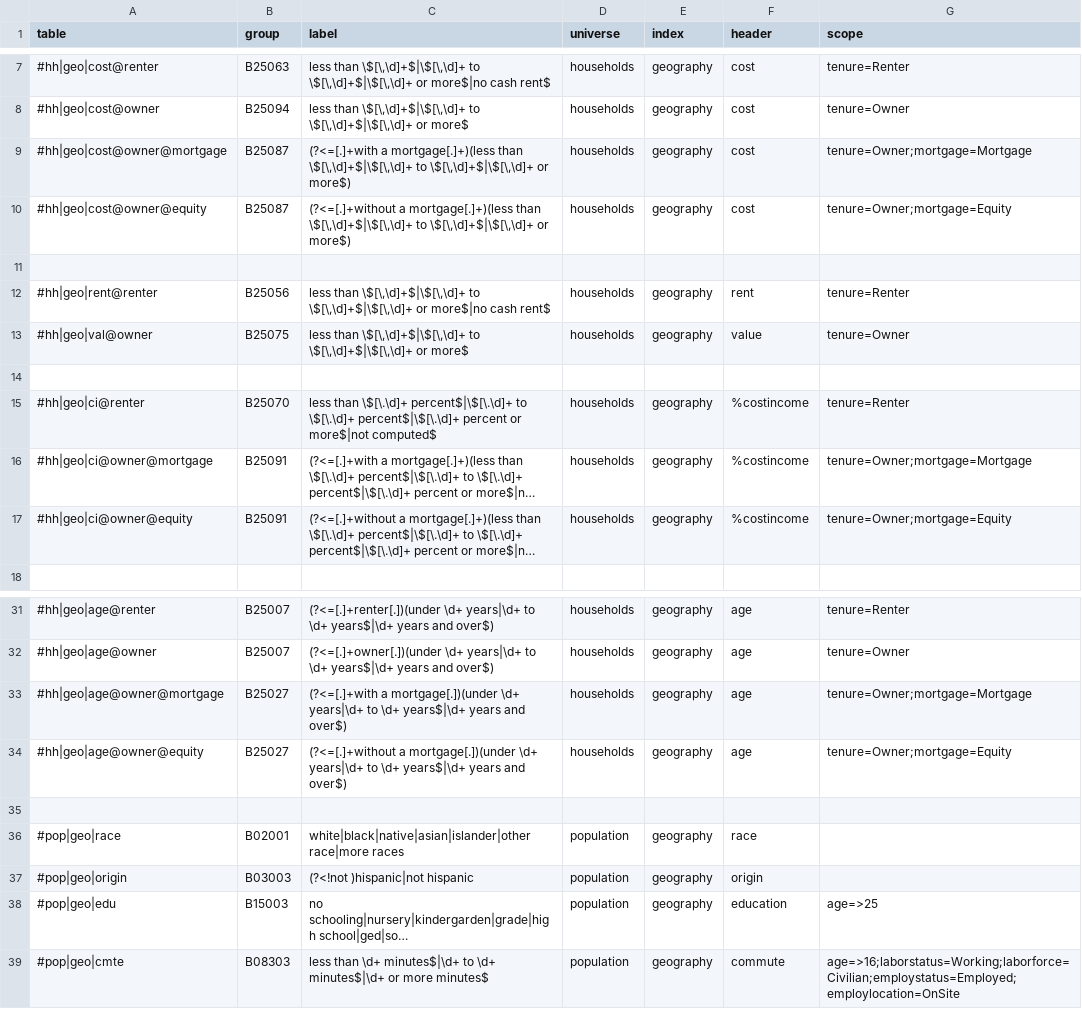
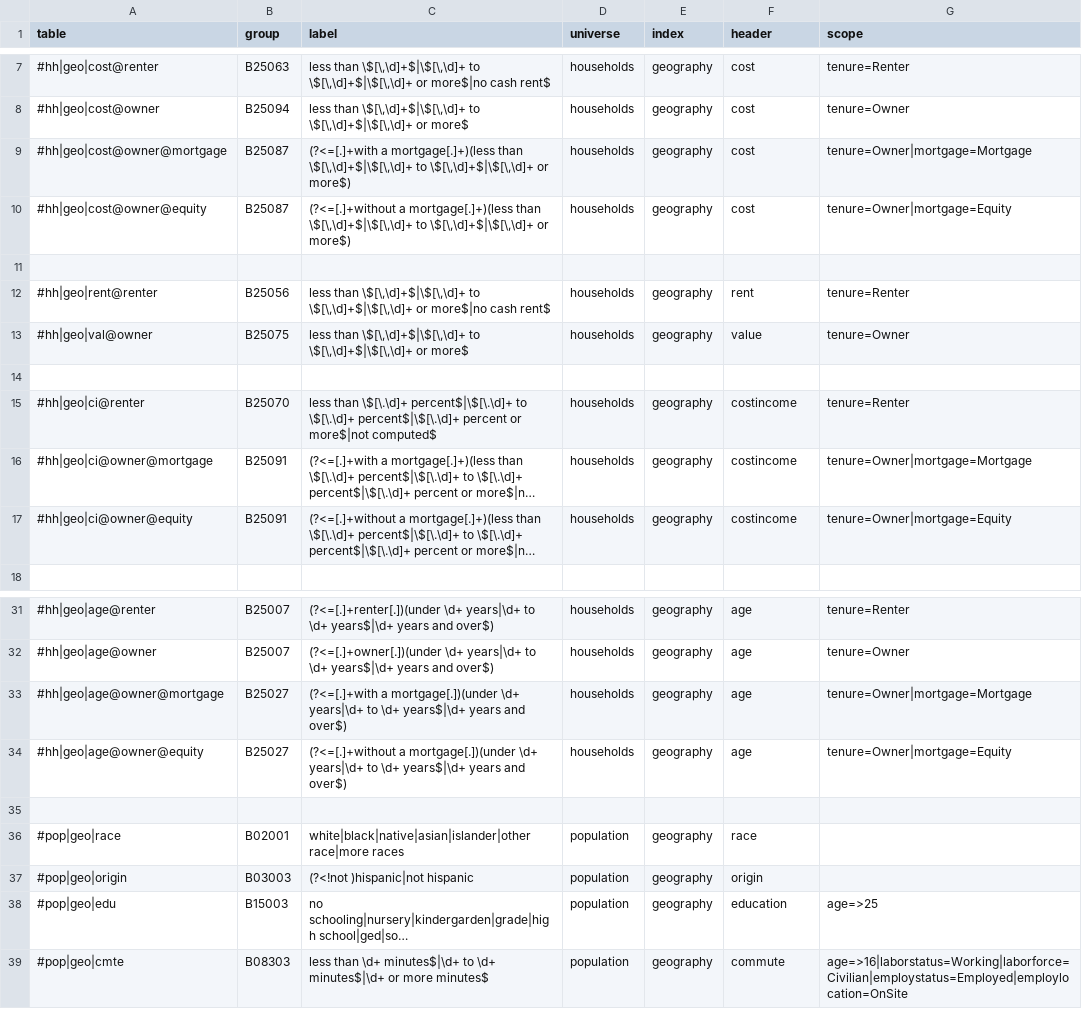
Before and after one commit to JackKirbyCook82/uscensus, a CSV file: tables.csv, drawn as a sheet; only a part is shown, gaps mark what is left out; long unchanged cells end in …; the diff names each change by its address in the sheet, - before the commit and + after, or states it on an @@ line.

```diff
--- a/tables.csv
+++ b/tables.csv
-G9 (scope): tenure=Owner;mortgage=Mortgage
+G9 (scope): tenure=Owner|mortgage=Mortgage
-G10 (scope): tenure=Owner;mortgage=Equity
+G10 (scope): tenure=Owner|mortgage=Equity
-F15:F17 (header): %costincome
+F15:F17 (header): costincome
-G16 (scope): tenure=Owner;mortgage=Mortgage
+G16 (scope): tenure=Owner|mortgage=Mortgage
-G17 (scope): tenure=Owner;mortgage=Equity
+G17 (scope): tenure=Owner|mortgage=Equity
-G33 (scope): tenure=Owner;mortgage=Mortgage
+G33 (scope): tenure=Owner|mortgage=Mortgage
-G34 (scope): tenure=Owner;mortgage=Equity
+G34 (scope): tenure=Owner|mortgage=Equity
-G39 (scope): age=>16;laborstatus=Working;laborforce=Civilian;employstatus=Employed;employlocation=OnSite
+G39 (scope): age=>16|laborstatus=Working|laborforce=Civilian|employstatus=Employed|employlocation=OnSite
```
Also changed, not shown: 2 other files.
